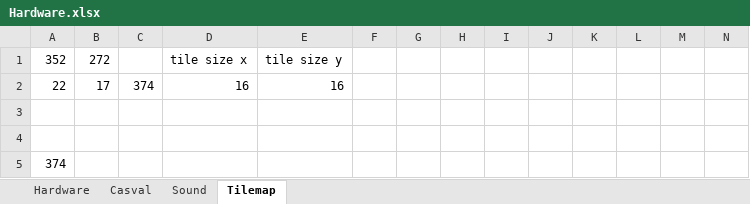
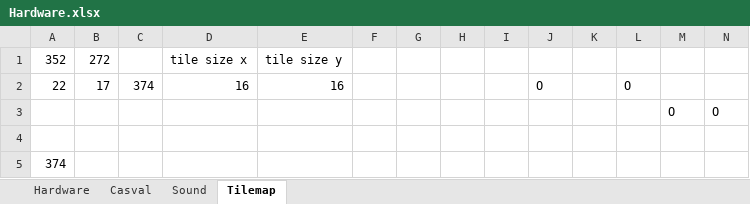
Before and after one commit to misteraddons/MiSTer-HFCR, an Excel workbook: docs/Hardware.xlsx, sheet Tilemap, drawn as a sheet; values as stored, in another font and other column widths than the file's, no borders; the diff names each change by its address in the sheet, - before the commit and + after, or states it on an @@ line.

Commit message:
4 way tilemap scrolling

```diff
--- a/docs/Hardware.xlsx (sheet Tilemap)
+++ b/docs/Hardware.xlsx (sheet Tilemap)
-J2: (empty)
+J2: O
-L2: (empty)
+L2: O
-row 3: (empty)
+row 3:  |  |  |  |  |  |  |  |  |  |  |  | O | O
```
Also changed, not shown: 2 other files.
